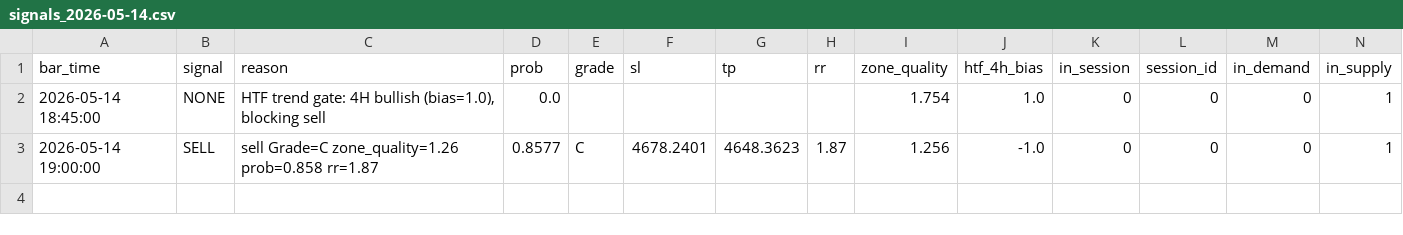
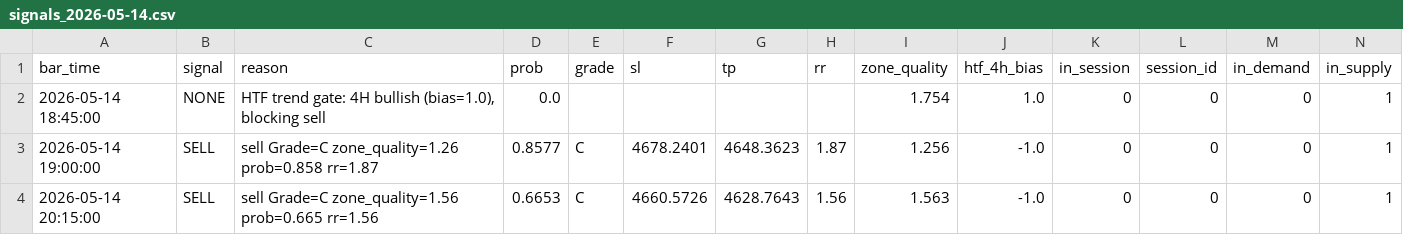
Before and after one commit to AzharJacobs/MT5--ML, a CSV file: logs/signals_2026-05-14.csv, drawn as a sheet; only a part is shown; rows hold the shown columns only; the diff names each change by its address in the sheet, - before the commit and + after, or states it on an @@ line.

Commit message:
RL data

```diff
--- a/logs/signals_2026-05-14.csv
+++ b/logs/signals_2026-05-14.csv
+row 4: 2026-05-14 20:15:00 | SELL | sell Grade=C zone_quality=1.56 prob=0.665 rr=1.56 | 0.6653 | C | 4660.5726 | 4628.7643 | 1.56 | 1.563 | -1.0 | 0 | 0 | 0 | 1
```
Also changed, not shown: 30 other files.
